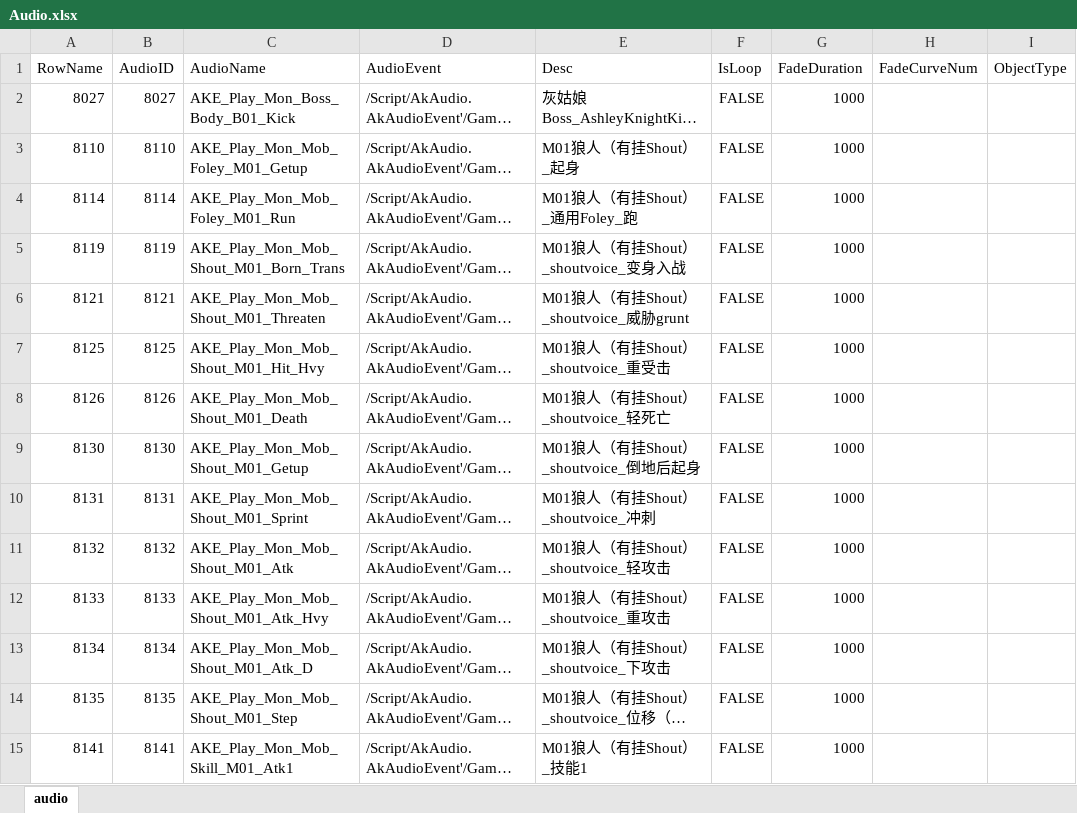
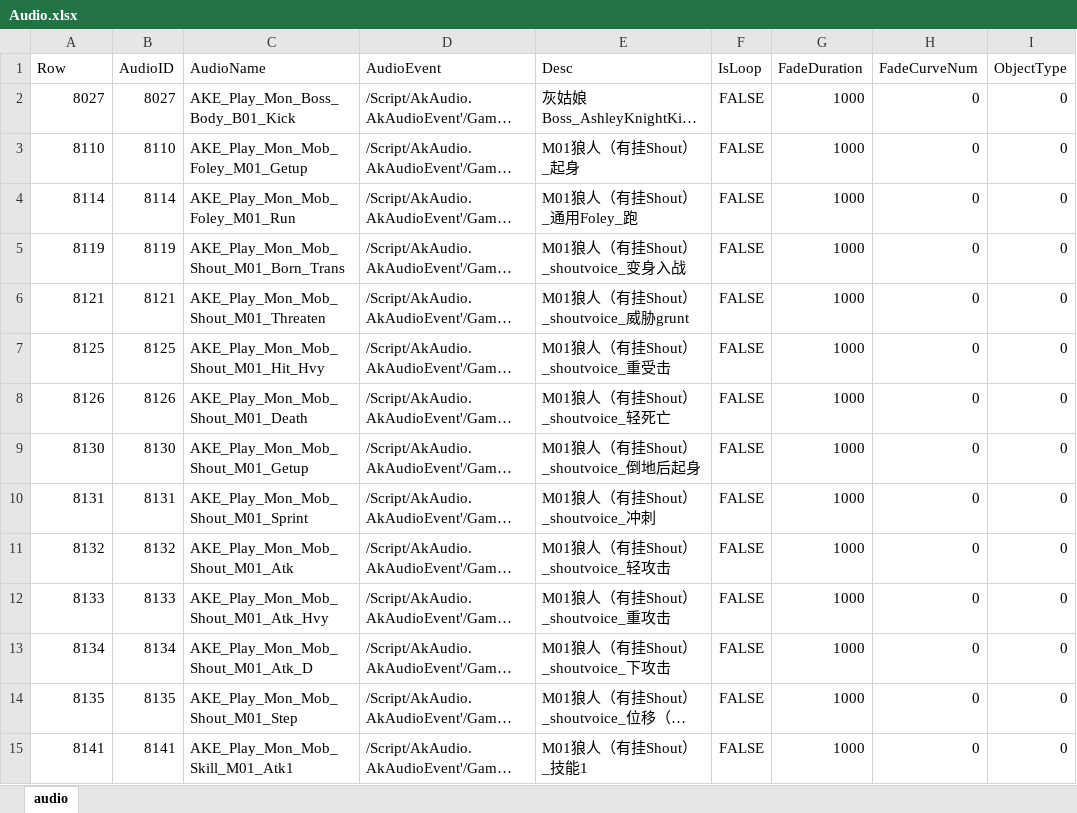
Before and after one commit to ayahuasca09/ayahuasca, an Excel workbook: module/ue/ue_ID表生成/Audio.xlsx, sheet audio, drawn as a sheet; only a part is shown; long unchanged cells end in …; values as stored, in another font and other column widths than the file's, no borders; the diff covers the shown part only; the diff names each change by its address in the sheet, - before the commit and + after, or states it on an @@ line.

Commit message:
将ID的引用写入DCC Audio表

```diff
--- a/module/ue/ue_ID表生成/Audio.xlsx (sheet audio)
+++ b/module/ue/ue_ID表生成/Audio.xlsx (sheet audio)
-A1: RowName
+A1: Row
-H2:H15 (FadeCurveNum): (empty)
+H2:H15 (FadeCurveNum): 0
-I2:I15 (ObjectType): (empty)
+I2:I15 (ObjectType): 0
```
Also changed, not shown: 1139 edited cells elsewhere in this sheet, 8 other files.
